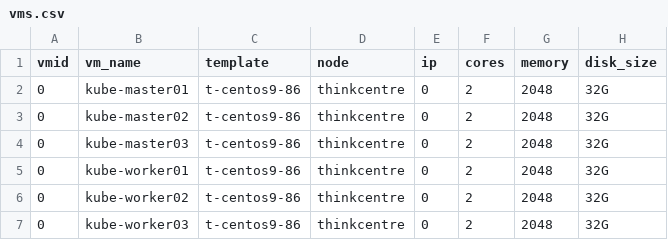
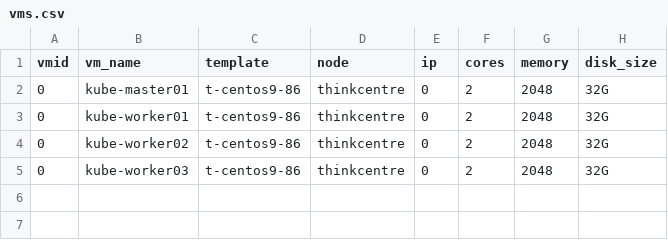
Before and after one commit to regiapriandi012/iac-provisioning, a CSV file: vms.csv, drawn as a sheet; the diff names each change by its address in the sheet, - before the commit and + after, or states it on an @@ line.

```diff
--- a/vms.csv
+++ b/vms.csv
-row 3: 0 | kube-master02 | t-centos9-86 | thinkcentre | 0 | 2 | 2048 | 32G
-row 4: 0 | kube-master03 | t-centos9-86 | thinkcentre | 0 | 2 | 2048 | 32G
```
